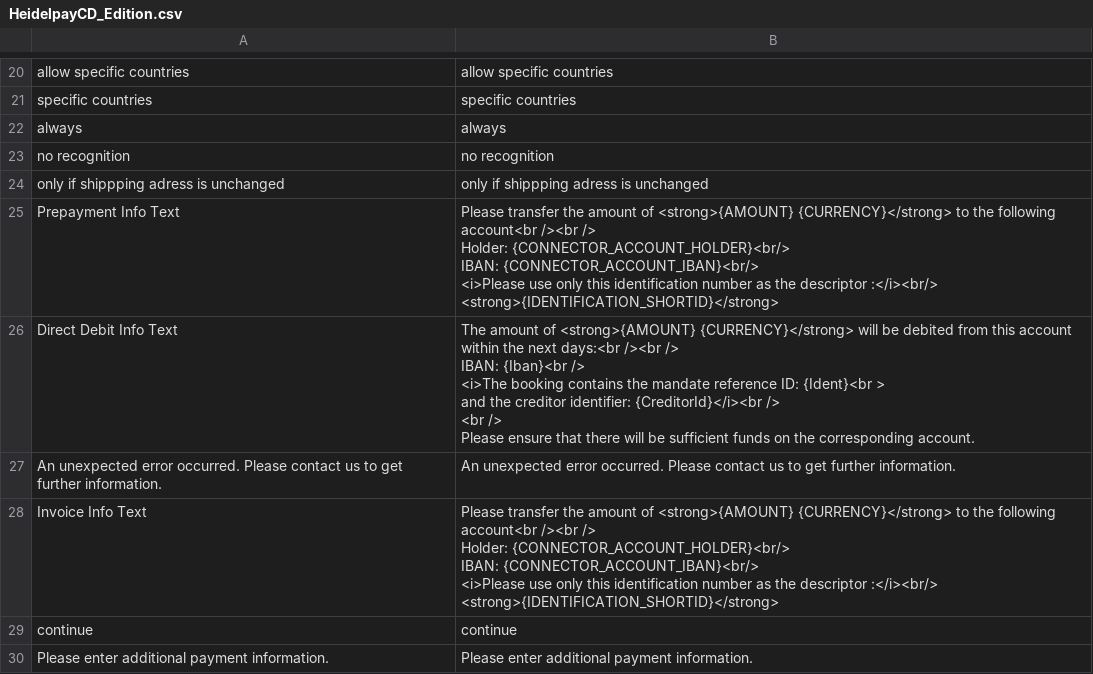
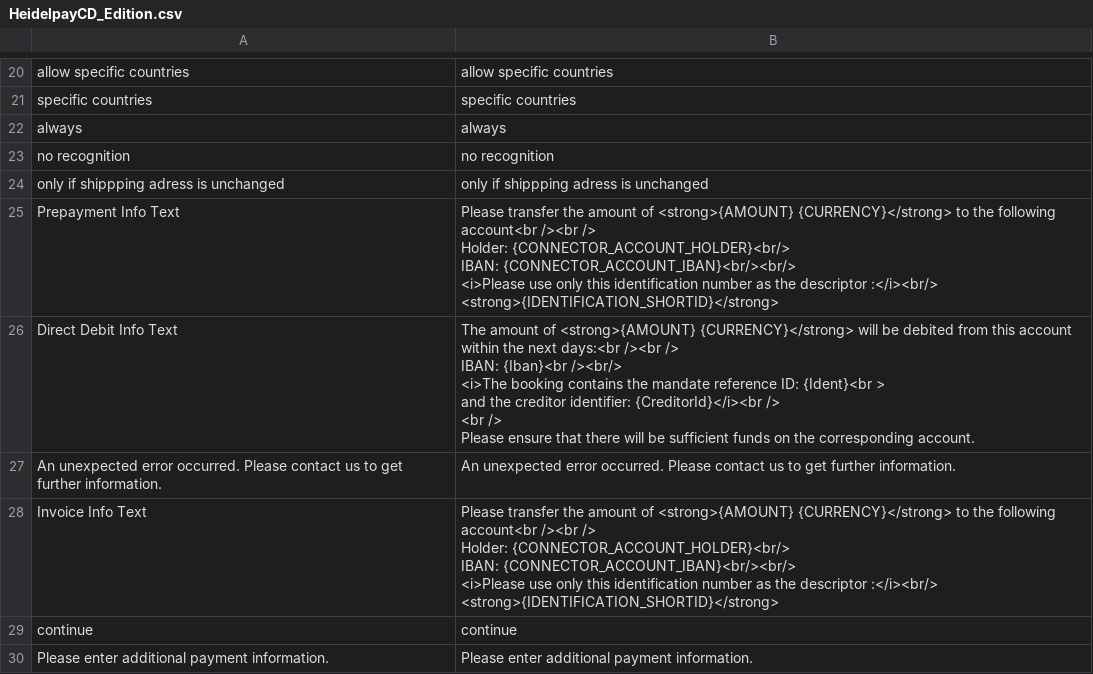
Before and after one commit to heidelpay/magento-cd-edition, a CSV file: app/locale/en_US/HeidelpayCD_Edition.csv, drawn as a sheet; only a part is shown, gaps mark what is left out.

```diff
--- a/app/locale/en_US/HeidelpayCD_Edition.csv
+++ b/app/locale/en_US/HeidelpayCD_Edition.csv
@@ -24,19 +24,19 @@
 "only if shippping adress is unchanged","only if shippping adress is unchanged"
-"Prepayment Info Text","Please transfer the amount of <strong>{AMOUNT} {CURRENCY}</strong> to the following account<br /><br />
-		Holder: {CONNECTOR_ACCOUNT_HOLDER}<br/>
-		IBAN: {CONNECTOR_ACCOUNT_IBAN}<br/>
-		<i>Please use only this identification number as the descriptor :</i><br/>
-		<strong>{IDENTIFICATION_SHORTID}</strong>"
-"Direct Debit Info Text","The amount of <strong>{AMOUNT} {CURRENCY}</strong> will be debited from this account within the next days:<br /><br />
-		IBAN: {Iban}<br />
-		<i>The booking contains the mandate reference ID: {Ident}<br >
-		and the creditor identifier: {CreditorId}</i><br />
-		<br />
-		Please ensure that there will be sufficient funds on the corresponding account."	
+"Prepayment Info Text","Please transfer the amount of <strong>{AMOUNT} {CURRENCY}</strong> to the following account<br /><br />
+		Holder: {CONNECTOR_ACCOUNT_HOLDER}<br/>
+		IBAN: {CONNECTOR_ACCOUNT_IBAN}<br/><br/>
+		<i>Please use only this identification number as the descriptor :</i><br/>
+		<strong>{IDENTIFICATION_SHORTID}</strong>"
+"Direct Debit Info Text","The amount of <strong>{AMOUNT} {CURRENCY}</strong> will be debited from this account within the next days:<br /><br />
+		IBAN: {Iban}<br /><br/>
+		<i>The booking contains the mandate reference ID: {Ident}<br >
+		and the creditor identifier: {CreditorId}</i><br />
+		<br />
+		Please ensure that there will be sufficient funds on the corresponding account."	
 "An unexpected error occurred. Please contact us to get further information.","An unexpected error occurred. Please contact us to get further information."
-"Invoice Info Text","Please transfer the amount of <strong>{AMOUNT} {CURRENCY}</strong> to the following account<br /><br />
-		Holder: {CONNECTOR_ACCOUNT_HOLDER}<br/>
-		IBAN: {CONNECTOR_ACCOUNT_IBAN}<br/>
-		<i>Please use only this identification number as the descriptor :</i><br/>
-		<strong>{IDENTIFICATION_SHORTID}</strong>"
+"Invoice Info Text","Please transfer the amount of <strong>{AMOUNT} {CURRENCY}</strong> to the following account<br /><br />
+		Holder: {CONNECTOR_ACCOUNT_HOLDER}<br/>
+		IBAN: {CONNECTOR_ACCOUNT_IBAN}<br/><br/>
+		<i>Please use only this identification number as the descriptor :</i><br/>
+		<strong>{IDENTIFICATION_SHORTID}</strong>"
 "continue","continue"
```
Also changed, not shown: app/locale/de_DE/HeidelpayCD_Edition.csv.
